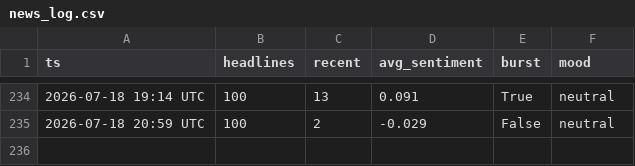
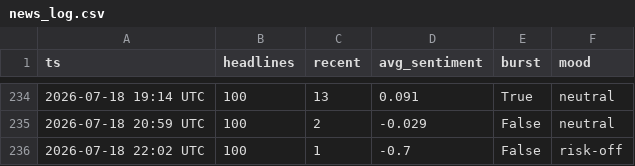
Before and after one commit to drakebutanda/ictbacktestdata, a CSV file: news_log.csv, drawn as a sheet; only a part is shown, gaps mark what is left out; the diff names each change by its address in the sheet, - before the commit and + after, or states it on an @@ line.

```diff
--- a/news_log.csv
+++ b/news_log.csv
+row 236: 2026-07-18 22:02 UTC | 100 | 1 | -0.7 | False | risk-off
```
Also changed, not shown: 1 other file.
